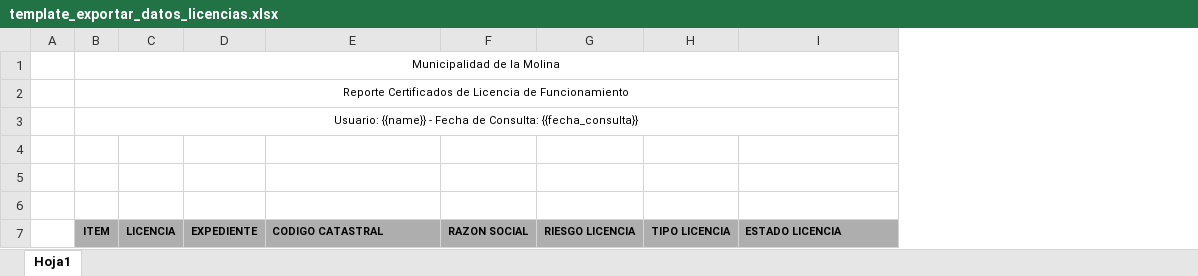
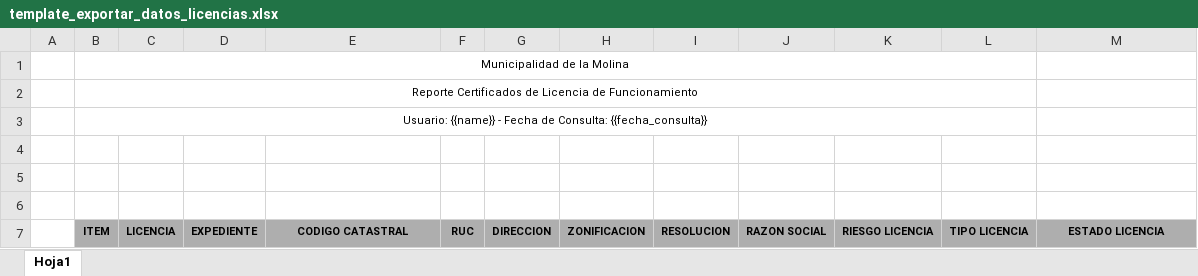
Before and after one commit to polog1999/grps_mdlm, an Excel workbook: app/Templates/template_exportar_datos_licencias.xlsx, sheet Hoja1, drawn as a sheet; values as stored, in another font and other column widths than the file's, no borders; charts and pictures not drawn; removed rows and columns are numbered as before the commit, all else as after; the diff names each change by its address in the sheet, - before the commit and + after, or states it on an @@ line.

Commit message:
feat: Refactorizar exportación de licencias y actualizar tabla de certificados

```diff
--- a/app/Templates/template_exportar_datos_licencias.xlsx (sheet Hoja1)
+++ b/app/Templates/template_exportar_datos_licencias.xlsx (sheet Hoja1)
+column F, row 7: RUC
+column G, row 7: DIRECCION
+column H, row 7: ZONIFICACION
+column I, row 7: RESOLUCION
-B1:I1 merged
+B1:L1 merged
-B2:I2 merged
+B2:L2 merged
-B3:I3 merged
+B3:L3 merged
-E7 alignment: left
+E7 alignment: center
-M7 alignment: left
+M7 alignment: center
```
Also changed, not shown: 2 other files.
